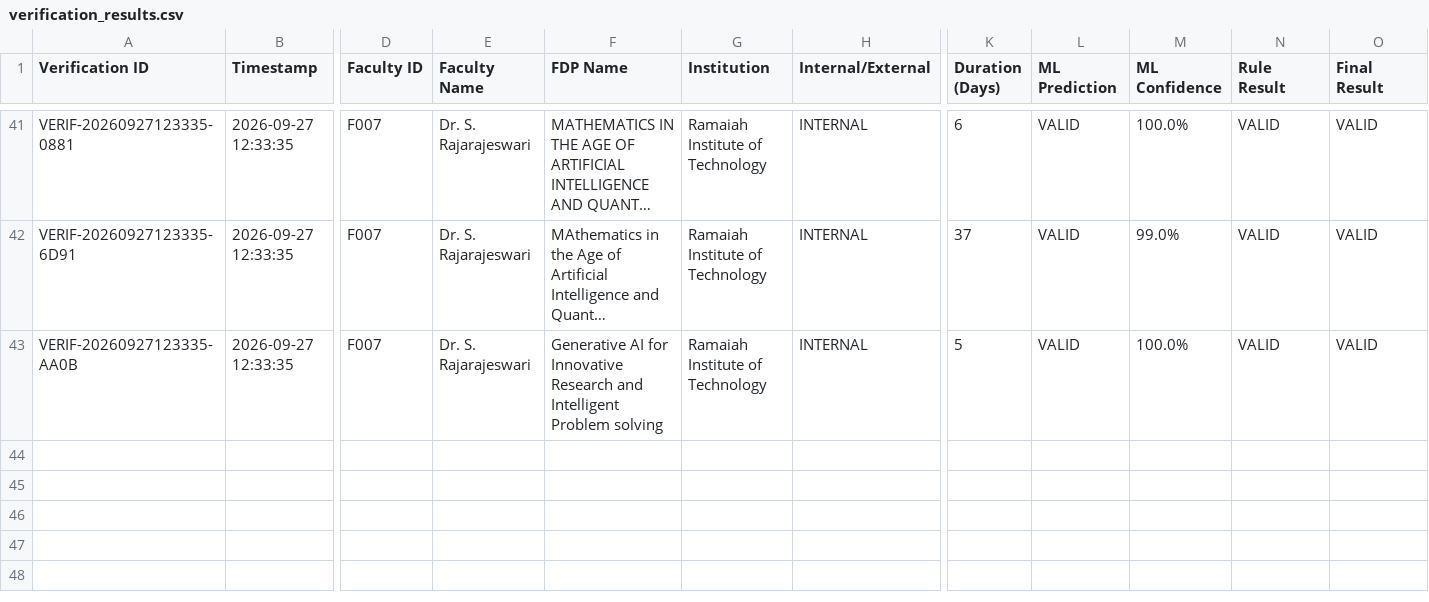
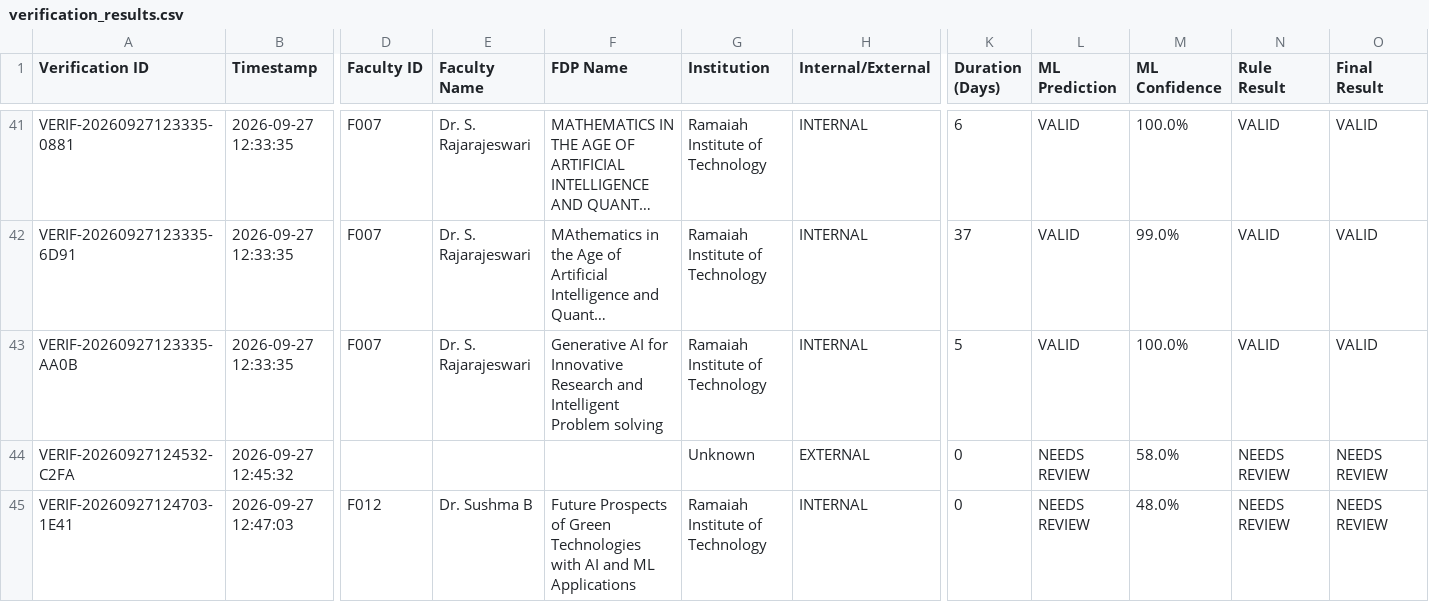
Before and after one commit to shagunn0207/Certificate_verification, a CSV file: results/verification_results.csv, drawn as a sheet; only a part is shown, gaps mark what is left out; long unchanged cells end in …; rows hold the shown columns only; the diff names each change by its address in the sheet, - before the commit and + after, or states it on an @@ line.

Commit message:
feat: add OCR processor and certificate processing modules with improved parsing

```diff
--- a/results/verification_results.csv
+++ b/results/verification_results.csv
+row 44: VERIF-20260927124532-C2FA | 2026-09-27 12:45:32 |  |  |  | Unknown | EXTERNAL | 0 | NEEDS REVIEW | 58.0% | NEEDS REVIEW | NEEDS REVIEW
+row 45: VERIF-20260927124703-1E41 | 2026-09-27 12:47:03 | F012 | Dr. Sushma B | Future Prospects of Green Technologies with AI and ML Applications | Ramaiah Institute of Technology | INTERNAL | 0 | NEEDS REVIEW | 48.0% | NEEDS REVIEW | NEEDS REVIEW
```
Also changed, not shown: 4 other files.
